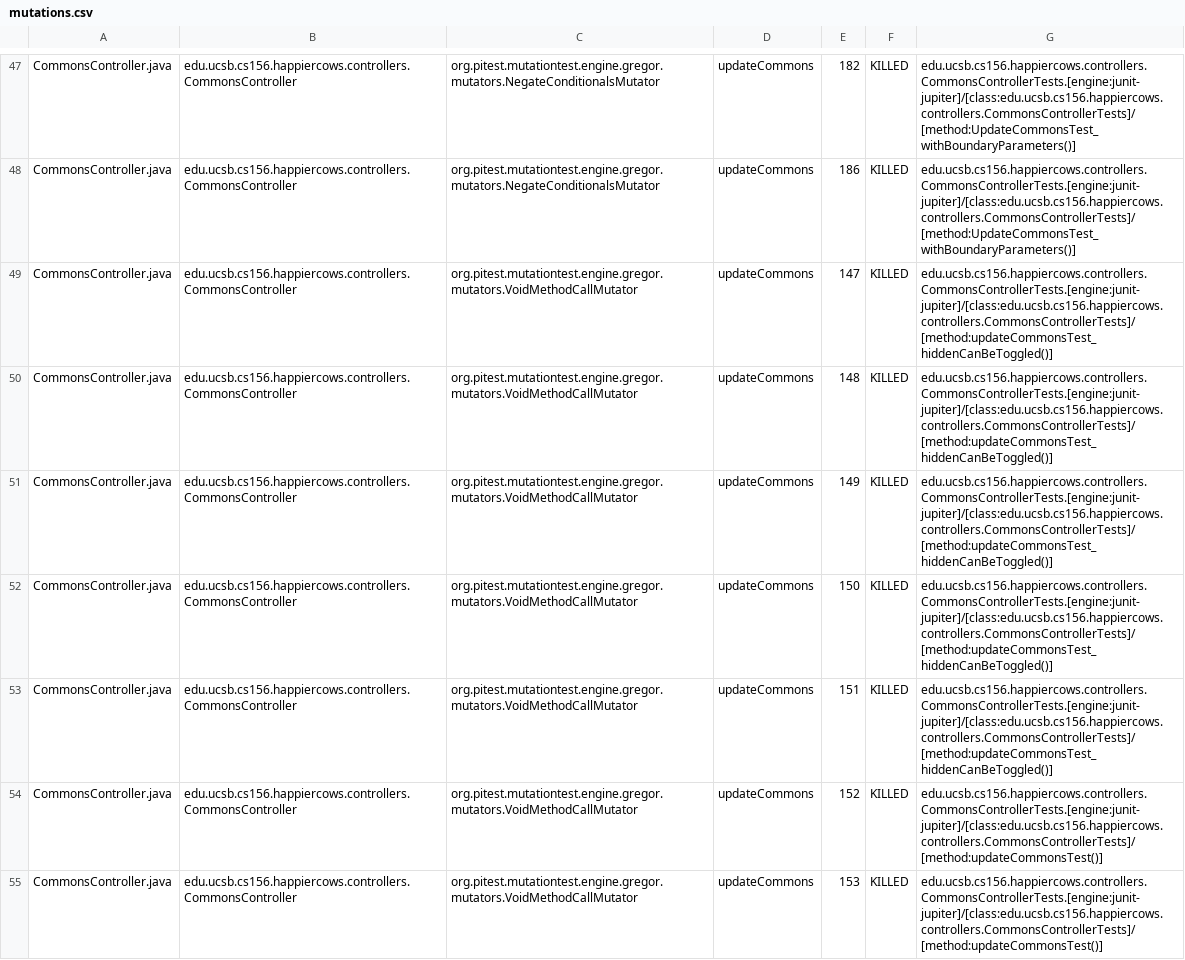
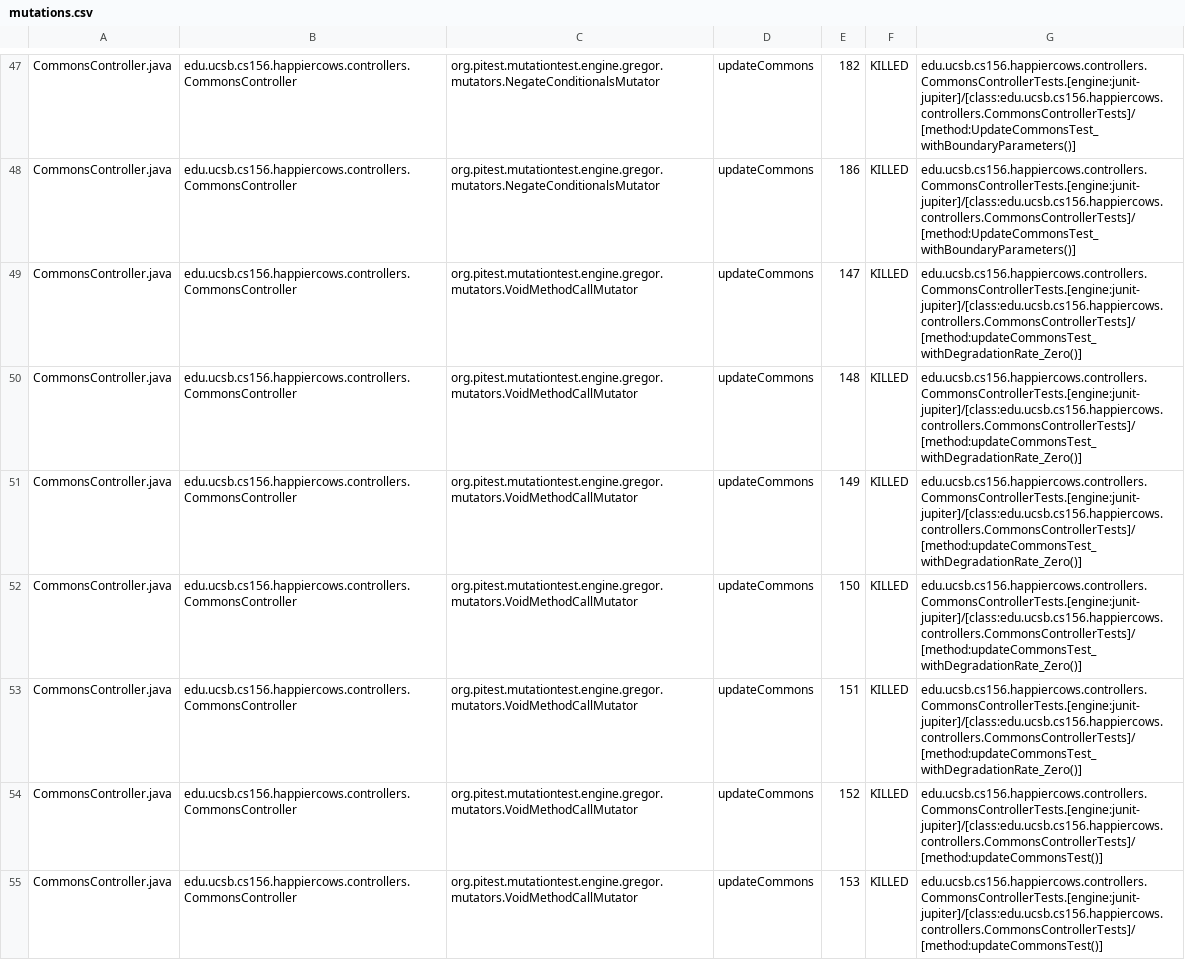
Before and after one commit to ucsb-cs156-s26/proj-happycows-s26-15, a CSV file: prs/58/pitest/mutations.csv, drawn as a sheet; only a part is shown, gaps mark what is left out; the diff covers the shown part only.

Commit message:
Deploying to gh-pages from @ ucsb-cs156-s26/proj-happycows-s26-15@e3804e31391d5614fc2fe9582d61e257b65a4e11 🚀

```diff
--- a/prs/58/pitest/mutations.csv
+++ b/prs/58/pitest/mutations.csv
@@ -48,7 +48,7 @@ CommonsController.java,edu.ucsb.cs156.happiercows.controllers.CommonsController,
 CommonsController.java,edu.ucsb.cs156.happiercows.controllers.CommonsController,org.pitest.mutationtest.engine.gregor.mutators.NegateConditionalsMutator,updateCommons,186,KILLED,edu.ucsb.cs156.happiercows.controllers.CommonsControllerTests.[engine:junit-jupiter]/[class:edu.ucsb.cs156.happiercows.controllers.CommonsControllerTests]/[method:UpdateCommonsTest_withBoundaryParameters()]
-CommonsController.java,edu.ucsb.cs156.happiercows.controllers.CommonsController,org.pitest.mutationtest.engine.gregor.mutators.VoidMethodCallMutator,updateCommons,147,KILLED,edu.ucsb.cs156.happiercows.controllers.CommonsControllerTests.[engine:junit-jupiter]/[class:edu.ucsb.cs156.happiercows.controllers.CommonsControllerTests]/[method:updateCommonsTest_hiddenCanBeToggled()]
-CommonsController.java,edu.ucsb.cs156.happiercows.controllers.CommonsController,org.pitest.mutationtest.engine.gregor.mutators.VoidMethodCallMutator,updateCommons,148,KILLED,edu.ucsb.cs156.happiercows.controllers.CommonsControllerTests.[engine:junit-jupiter]/[class:edu.ucsb.cs156.happiercows.controllers.CommonsControllerTests]/[method:updateCommonsTest_hiddenCanBeToggled()]
-CommonsController.java,edu.ucsb.cs156.happiercows.controllers.CommonsController,org.pitest.mutationtest.engine.gregor.mutators.VoidMethodCallMutator,updateCommons,149,KILLED,edu.ucsb.cs156.happiercows.controllers.CommonsControllerTests.[engine:junit-jupiter]/[class:edu.ucsb.cs156.happiercows.controllers.CommonsControllerTests]/[method:updateCommonsTest_hiddenCanBeToggled()]
-CommonsController.java,edu.ucsb.cs156.happiercows.controllers.CommonsController,org.pitest.mutationtest.engine.gregor.mutators.VoidMethodCallMutator,updateCommons,150,KILLED,edu.ucsb.cs156.happiercows.controllers.CommonsControllerTests.[engine:junit-jupiter]/[class:edu.ucsb.cs156.happiercows.controllers.CommonsControllerTests]/[method:updateCommonsTest_hiddenCanBeToggled()]
-CommonsController.java,edu.ucsb.cs156.happiercows.controllers.CommonsController,org.pitest.mutationtest.engine.gregor.mutators.VoidMethodCallMutator,updateCommons,151,KILLED,edu.ucsb.cs156.happiercows.controllers.CommonsControllerTests.[engine:junit-jupiter]/[class:edu.ucsb.cs156.happiercows.controllers.CommonsControllerTests]/[method:updateCommonsTest_hiddenCanBeToggled()]
+CommonsController.java,edu.ucsb.cs156.happiercows.controllers.CommonsController,org.pitest.mutationtest.engine.gregor.mutators.VoidMethodCallMutator,updateCommons,147,KILLED,edu.ucsb.cs156.happiercows.controllers.CommonsControllerTests.[engine:junit-jupiter]/[class:edu.ucsb.cs156.happiercows.controllers.CommonsControllerTests]/[method:updateCommonsTest_withDegradationRate_Zero()]
+CommonsController.java,edu.ucsb.cs156.happiercows.controllers.CommonsController,org.pitest.mutationtest.engine.gregor.mutators.VoidMethodCallMutator,updateCommons,148,KILLED,edu.ucsb.cs156.happiercows.controllers.CommonsControllerTests.[engine:junit-jupiter]/[class:edu.ucsb.cs156.happiercows.controllers.CommonsControllerTests]/[method:updateCommonsTest_withDegradationRate_Zero()]
+CommonsController.java,edu.ucsb.cs156.happiercows.controllers.CommonsController,org.pitest.mutationtest.engine.gregor.mutators.VoidMethodCallMutator,updateCommons,149,KILLED,edu.ucsb.cs156.happiercows.controllers.CommonsControllerTests.[engine:junit-jupiter]/[class:edu.ucsb.cs156.happiercows.controllers.CommonsControllerTests]/[method:updateCommonsTest_withDegradationRate_Zero()]
+CommonsController.java,edu.ucsb.cs156.happiercows.controllers.CommonsController,org.pitest.mutationtest.engine.gregor.mutators.VoidMethodCallMutator,updateCommons,150,KILLED,edu.ucsb.cs156.happiercows.controllers.CommonsControllerTests.[engine:junit-jupiter]/[class:edu.ucsb.cs156.happiercows.controllers.CommonsControllerTests]/[method:updateCommonsTest_withDegradationRate_Zero()]
+CommonsController.java,edu.ucsb.cs156.happiercows.controllers.CommonsController,org.pitest.mutationtest.engine.gregor.mutators.VoidMethodCallMutator,updateCommons,151,KILLED,edu.ucsb.cs156.happiercows.controllers.CommonsControllerTests.[engine:junit-jupiter]/[class:edu.ucsb.cs156.happiercows.controllers.CommonsControllerTests]/[method:updateCommonsTest_withDegradationRate_Zero()]
 CommonsController.java,edu.ucsb.cs156.happiercows.controllers.CommonsController,org.pitest.mutationtest.engine.gregor.mutators.VoidMethodCallMutator,updateCommons,152,KILLED,edu.ucsb.cs156.happiercows.controllers.CommonsControllerTests.[engine:junit-jupiter]/[class:edu.ucsb.cs156.happiercows.controllers.CommonsControllerTests]/[method:updateCommonsTest()]
```
Also changed, not shown: 30 edited cells elsewhere in this file, 53 other files.
